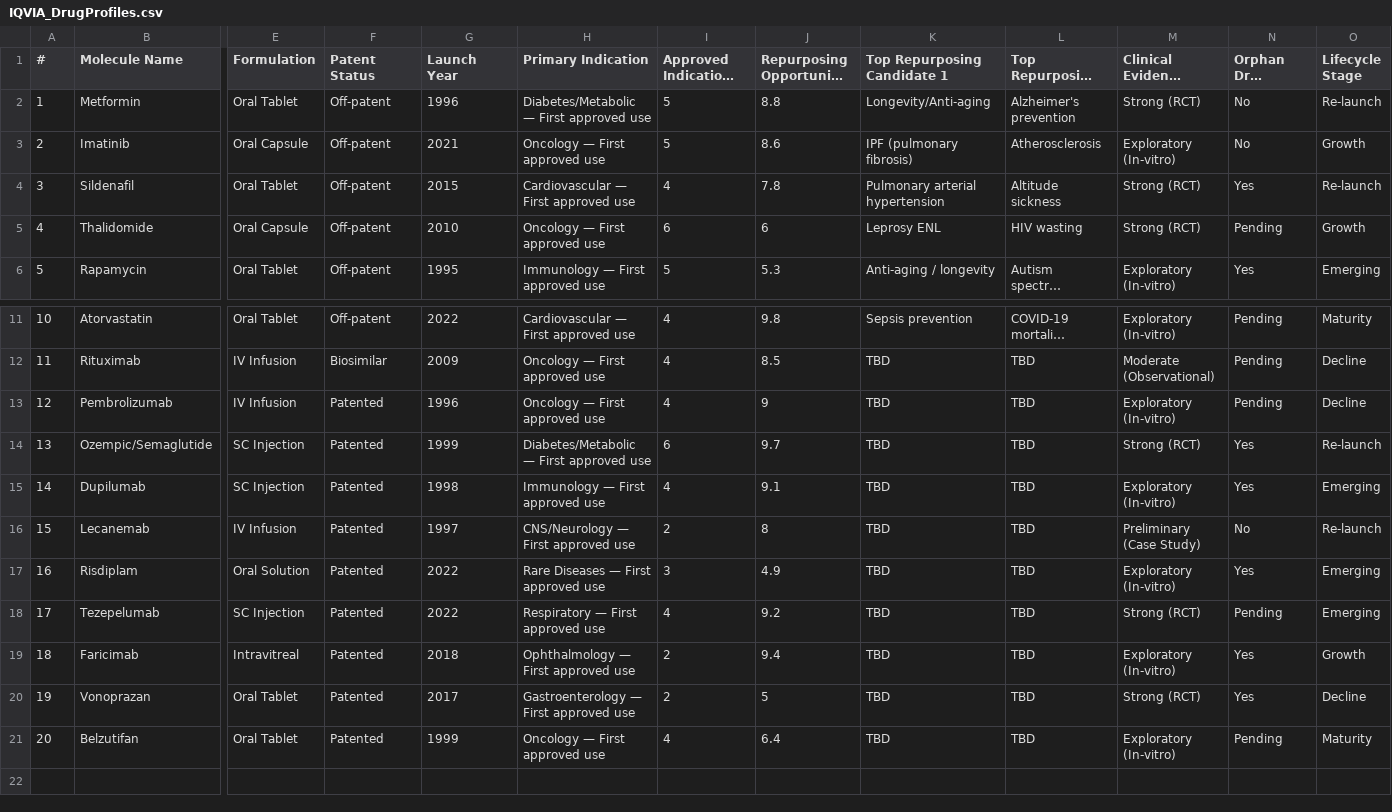
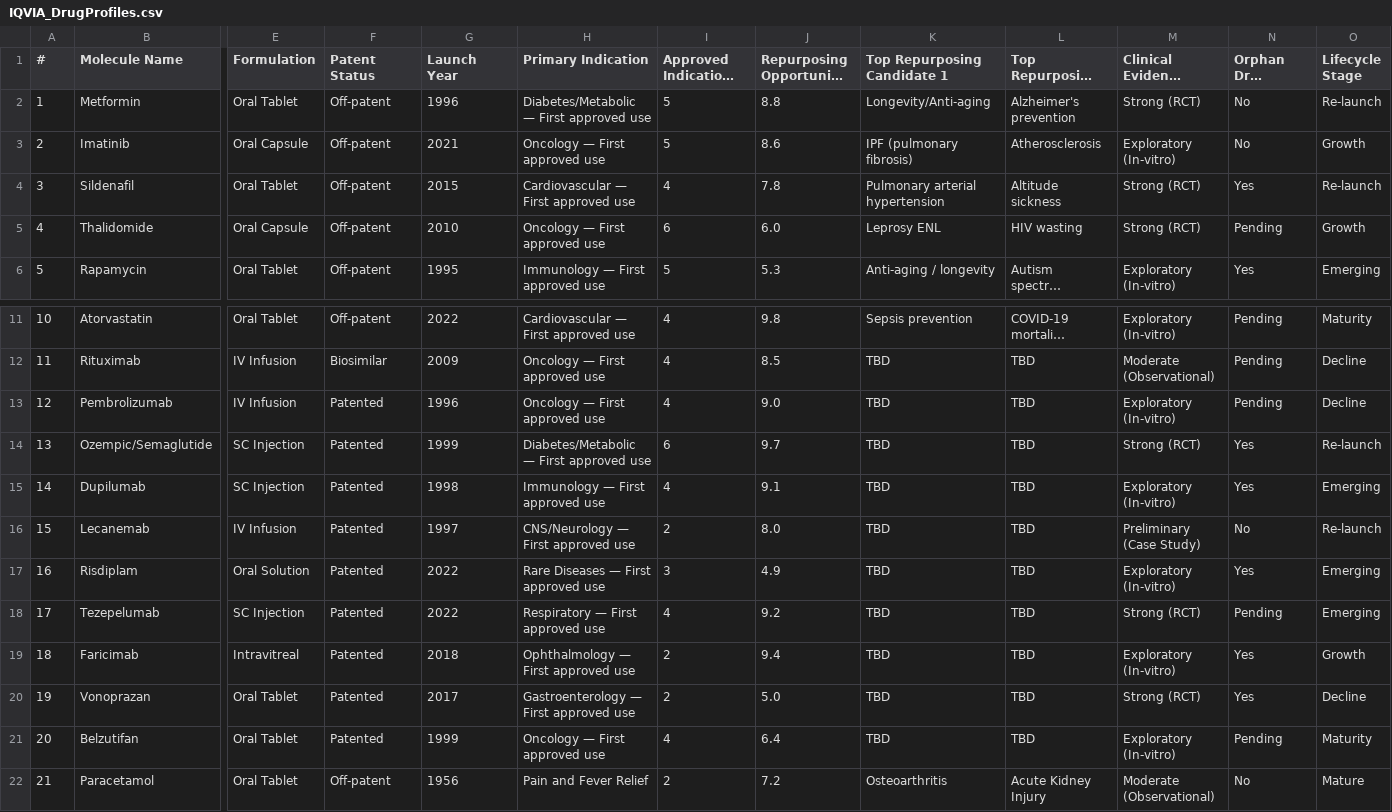
Before and after one commit to gauravnetes/AgentRX, a CSV file: data/mock_seeds/IQVIA_DrugProfiles.csv, drawn as a sheet; only a part is shown, gaps mark what is left out; long unchanged cells end in …; rows hold the shown columns only; the diff names each change by its address in the sheet, - before the commit and + after, or states it on an @@ line.

```diff
--- a/data/mock_seeds/IQVIA_DrugProfiles.csv
+++ b/data/mock_seeds/IQVIA_DrugProfiles.csv
-J5: 6
+J5: 6.0
-J13: 9
+J13: 9.0
-J16: 8
+J16: 8.0
-J20: 5
+J20: 5.0
+row 22: 21 | Paracetamol | Oral Tablet | Off-patent | 1956 | Pain and Fever Relief | 2 | 7.2 | Osteoarthritis | Acute Kidney Injury | Moderate (Observational) | No | Mature
```
Also changed, not shown: data/mock_seeds/EXIM_CountryMatrix.csv, data/mock_seeds/IQVIA_Sales.csv, 8 other files.
